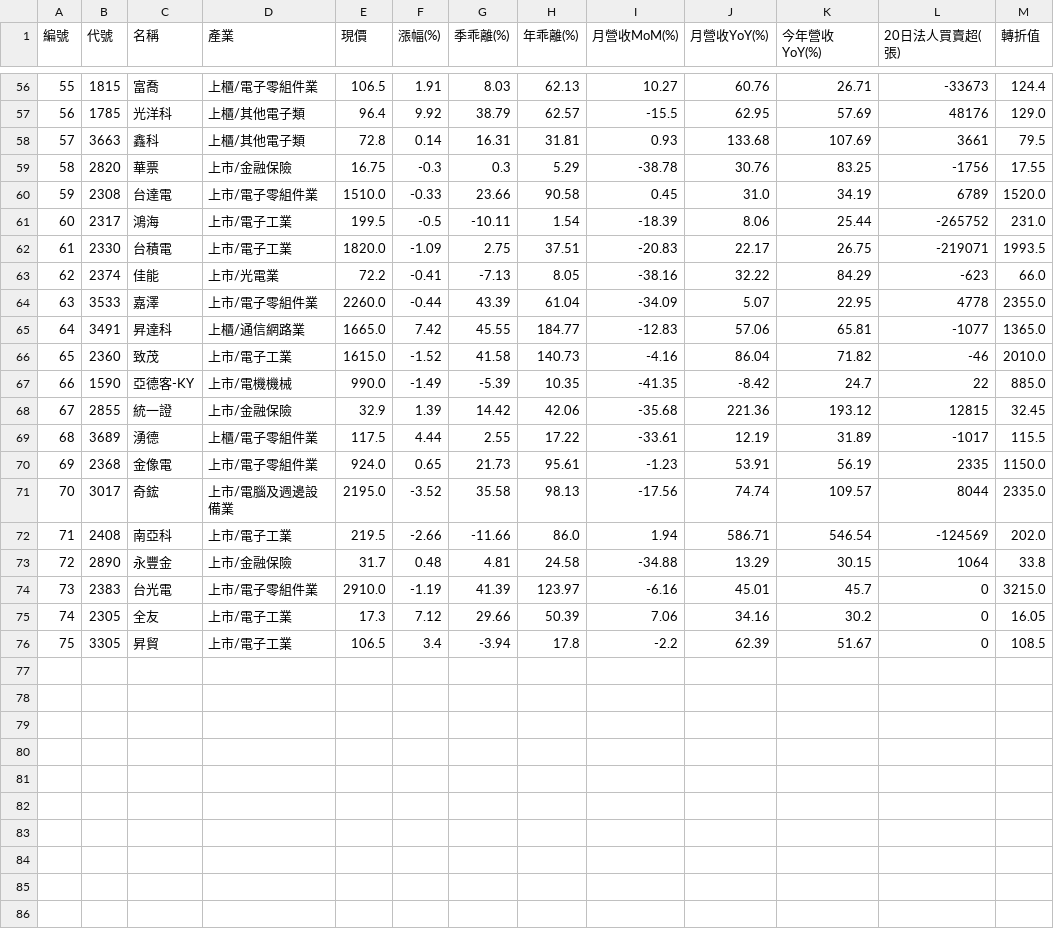
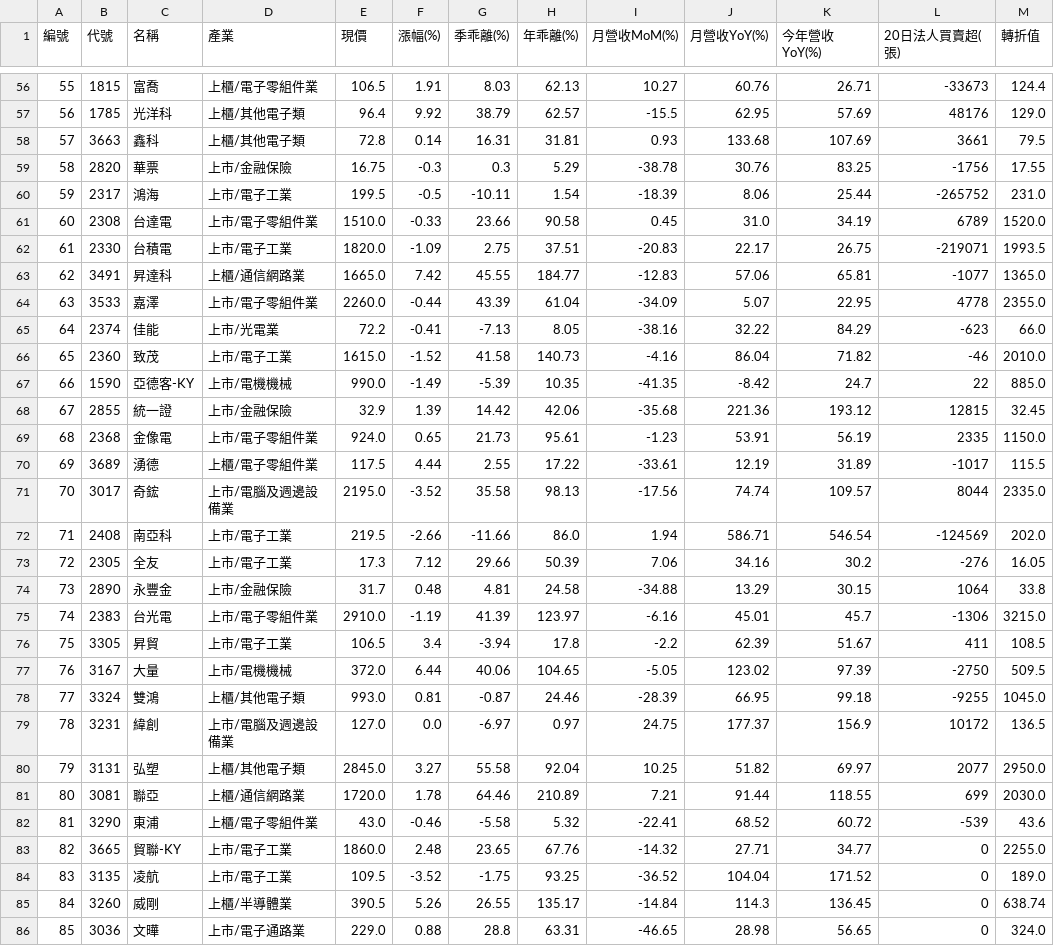
Before and after one commit to chiachan0108/quantum-scanner-web, a CSV file: strategy_a_result.csv, drawn as a sheet; only a part is shown, gaps mark what is left out; removed rows and columns are numbered as before the commit, all else as after; the diff covers the shown part only; the diff names each change by its address in the sheet, - before the commit and + after, or states it on an @@ line.

```diff
--- a/strategy_a_result.csv
+++ b/strategy_a_result.csv
@@ column A (編號) renumbered between rows 2 and 75 @@
@@ row 61 moved to row 60: 59 @@
@@ row 65 moved to row 63: 62 @@
@@ row 70 moved to row 69: 68 @@
+row 73: 72 | 2305 | 全友 | 上市/電子工業 | 17.3 | 7.12 | 29.66 | 50.39 | 7.06 | 34.16 | 30.2 | -276 | 16.05
-L75 (20日法人買賣超(張)): 0
+L75 (20日法人買賣超(張)): -1306
-row 75: 74 | 2305 | 全友 | 上市/電子工業 | 17.3 | 7.12 | 29.66 | 50.39 | 7.06 | 34.16 | 30.2 | 0 | 16.05
-L76 (20日法人買賣超(張)): 0
+L76 (20日法人買賣超(張)): 411
+row 77: 76 | 3167 | 大量 | 上市/電機機械 | 372.0 | 6.44 | 40.06 | 104.65 | -5.05 | 123.02 | 97.39 | -2750 | 509.5
+row 78: 77 | 3324 | 雙鴻 | 上櫃/其他電子類 | 993.0 | 0.81 | -0.87 | 24.46 | -28.39 | 66.95 | 99.18 | -9255 | 1045.0
+row 79: 78 | 3231 | 緯創 | 上市/電腦及週邊設備業 | 127.0 | 0.0 | -6.97 | 0.97 | 24.75 | 177.37 | 156.9 | 10172 | 136.5
+row 80: 79 | 3131 | 弘塑 | 上櫃/其他電子類 | 2845.0 | 3.27 | 55.58 | 92.04 | 10.25 | 51.82 | 69.97 | 2077 | 2950.0
+row 81: 80 | 3081 | 聯亞 | 上櫃/通信網路業 | 1720.0 | 1.78 | 64.46 | 210.89 | 7.21 | 91.44 | 118.55 | 699 | 2030.0
+row 82: 81 | 3290 | 東浦 | 上櫃/電子零組件業 | 43.0 | -0.46 | -5.58 | 5.32 | -22.41 | 68.52 | 60.72 | -539 | 43.6
+row 83: 82 | 3665 | 貿聯-KY | 上市/電子工業 | 1860.0 | 2.48 | 23.65 | 67.76 | -14.32 | 27.71 | 34.77 | 0 | 2255.0
+row 84: 83 | 3135 | 凌航 | 上市/電子工業 | 109.5 | -3.52 | -1.75 | 93.25 | -36.52 | 104.04 | 171.52 | 0 | 189.0
+row 85: 84 | 3260 | 威剛 | 上櫃/半導體業 | 390.5 | 5.26 | 26.55 | 135.17 | -14.84 | 114.3 | 136.45 | 0 | 638.74
+row 86: 85 | 3036 | 文曄 | 上市/電子通路業 | 229.0 | 0.88 | 28.8 | 63.31 | -46.65 | 28.98 | 56.65 | 0 | 324.0
```
Also changed, not shown: 32 moved rows elsewhere in this file, strategy_b_result.csv, strategy_d_result.csv, 2 other files.
